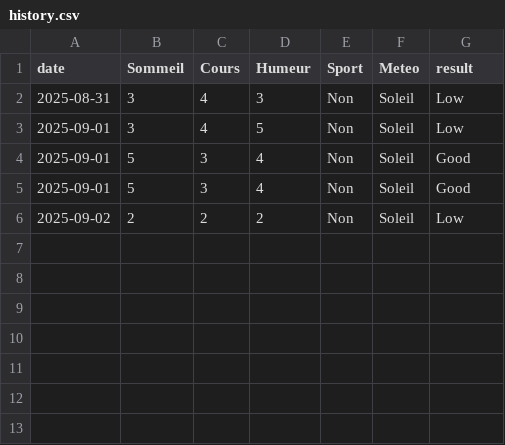
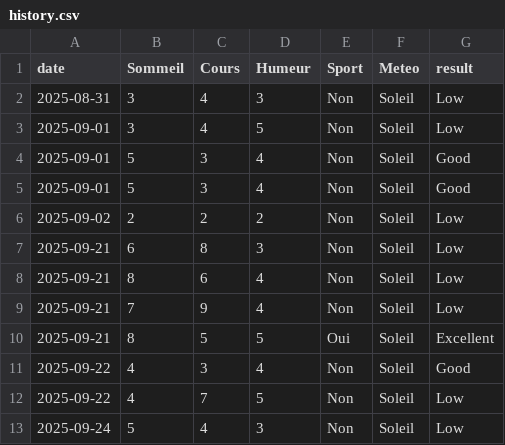
Before and after one commit to hindzrigou/STUDENT, a CSV file: backend/history.csv, drawn as a sheet; the diff names each change by its address in the sheet, - before the commit and + after, or states it on an @@ line.

```diff
--- a/backend/history.csv
+++ b/backend/history.csv
+row 7: 2025-09-21 | 6 | 8 | 3 | Non | Soleil | Low
+row 8: 2025-09-21 | 8 | 6 | 4 | Non | Soleil | Low
+row 9: 2025-09-21 | 7 | 9 | 4 | Non | Soleil | Low
+row 10: 2025-09-21 | 8 | 5 | 5 | Oui | Soleil | Excellent
+row 11: 2025-09-22 | 4 | 3 | 4 | Non | Soleil | Good
+row 12: 2025-09-22 | 4 | 7 | 5 | Non | Soleil | Low
+row 13: 2025-09-24 | 5 | 4 | 3 | Non | Soleil | Low
```
Also changed, not shown: 11 other files.
